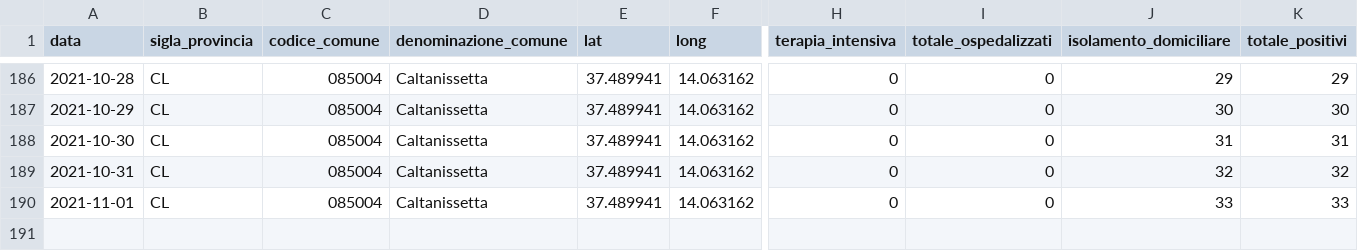
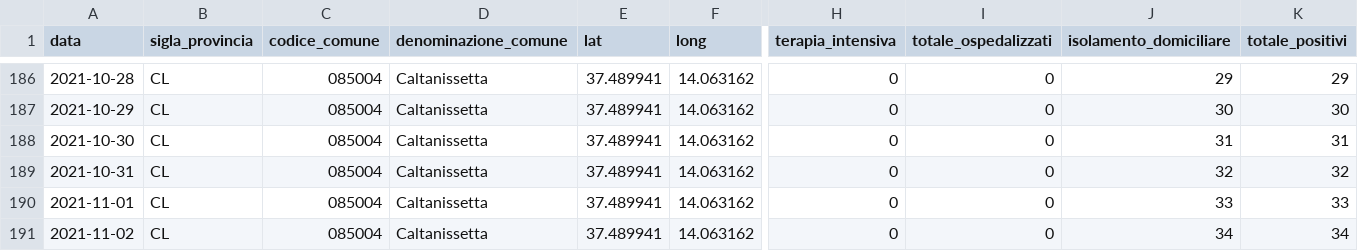
Before and after one commit to opendatasicilia/informa-covid19, a CSV file: dati/informacovid/085004/085004.csv, drawn as a sheet; only a part is shown, gaps mark what is left out; rows hold the shown columns only; the diff names each change by its address in the sheet, - before the commit and + after, or states it on an @@ line.

```diff
--- a/dati/informacovid/085004/085004.csv
+++ b/dati/informacovid/085004/085004.csv
+row 191: 2021-11-02 | CL | 085004 | Caltanissetta | 37.489941 | 14.063162 | 0 | 0 | 34 | 34
```
Also changed, not shown: dati/informacovid/085001/085001.csv, dati/informacovid/085016/085016.csv, 22 other files.
